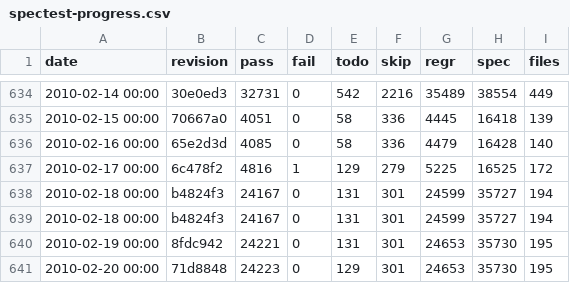
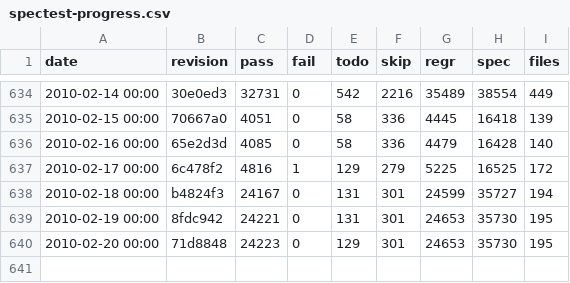
Before and after one commit to rakudo/rakudo, a CSV file: docs/spectest-progress.csv, drawn as a sheet; only a part is shown, gaps mark what is left out.

Commit message:
Delete duplicate line for 2010-02-18.

```diff
--- a/docs/spectest-progress.csv
+++ b/docs/spectest-progress.csv
@@ -638,3 +638,2 @@
 "2010-02-18 00:00",b4824f3,24167,0,131,301,24599,35727,194
-"2010-02-18 00:00",b4824f3,24167,0,131,301,24599,35727,194
 "2010-02-19 00:00",8fdc942,24221,0,131,301,24653,35730,195
```
